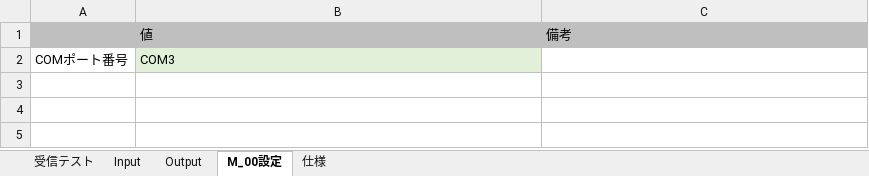
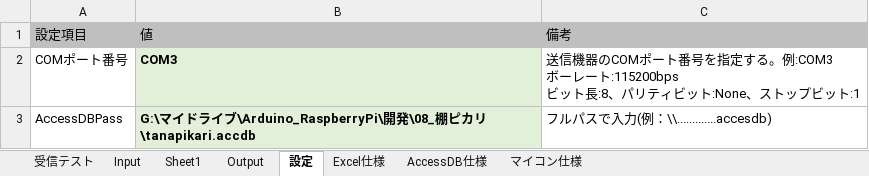
Before and after one commit to km190112/Tanapika, an Excel workbook: tanapika.xlsm, sheet 設定, drawn as a sheet; values as stored, in another font and other column widths than the file's, no borders; ↵ is a line break in a cell; the diff names each change by its address in the sheet, - before the commit and + after, or states it on an @@ line.

```diff
--- a/tanapika.xlsm (sheet 設定)
+++ b/tanapika.xlsm (sheet 設定)
-sheet tab: M_00設定
+sheet tab: 設定
-sheet tab: 仕様
+sheet tab: Excel仕様
+sheet tab: Sheet1
+sheet tab: AccessDB仕様
+sheet tab: マイコン仕様
-A1: (empty)
+A1: 設定項目
-B2 bold: off
+B2 bold: on
-C2: (empty)
+C2: 送信機器のCOMポート番号を指定する。例:COM3 ↵ ボーレート:115200bps ↵ ビット長:8、パリティビット:None、ストップビット:1
+row 3: AccessDBPass | G:\マイドライブ\Arduino_RaspberryPi\開発\08_棚ピカリ\tanapikari.accdb | フルパスで入力(例：\\.............accesdb)
```
Also changed, not shown: sheet Input, charts or pictures, 1 other file.
